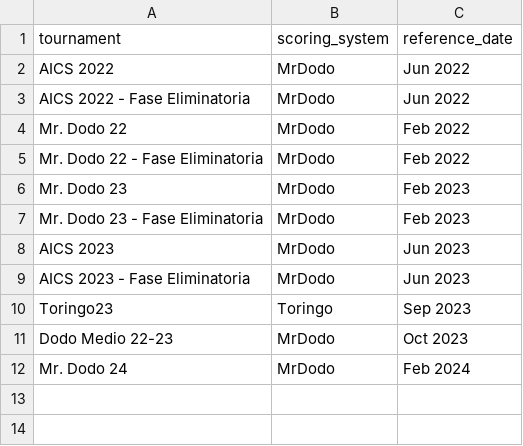
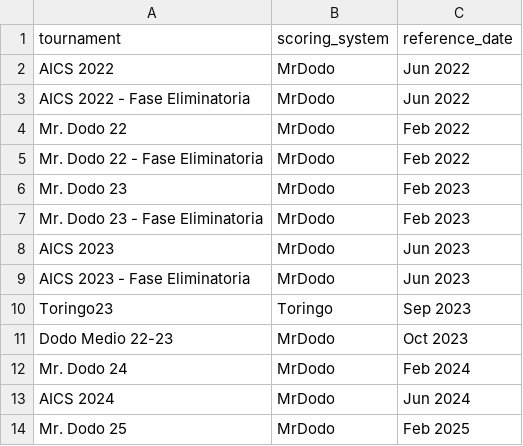
Before and after one commit to MatteoPardi/Bayes-Tennis, a CSV file: src/bayestennis/io/notion_tournaments_config.csv, drawn as a sheet; the diff names each change by its address in the sheet, - before the commit and + after, or states it on an @@ line.

Commit message:
add AICS 2024 and MrDodo 2025

```diff
--- a/src/bayestennis/io/notion_tournaments_config.csv
+++ b/src/bayestennis/io/notion_tournaments_config.csv
+row 13: AICS 2024 | MrDodo | Jun 2024
+row 14: Mr. Dodo 25 | MrDodo | Feb 2025
```
